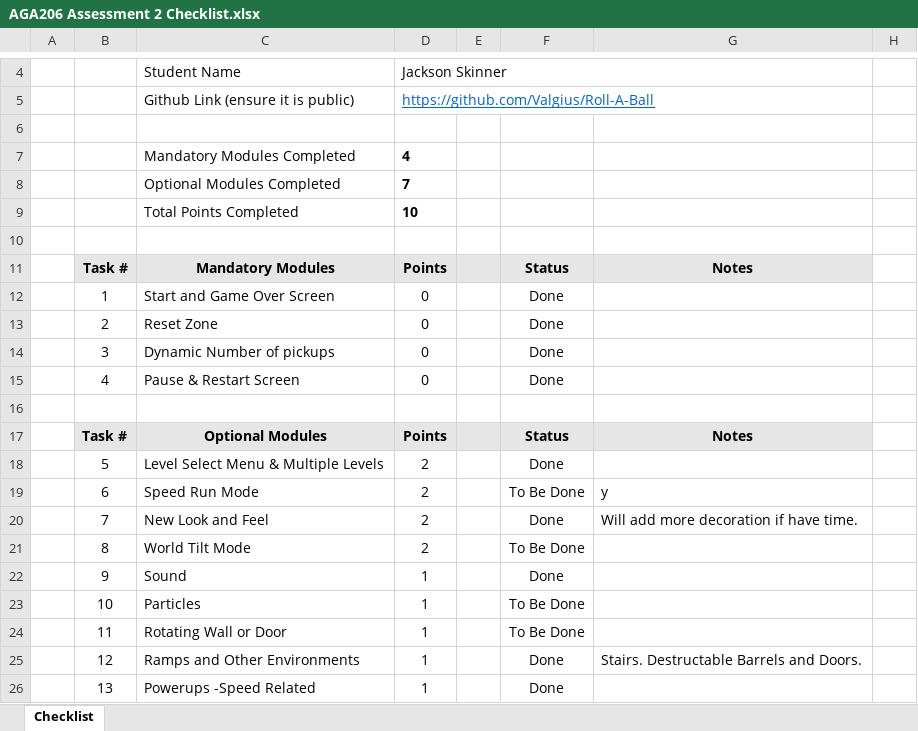
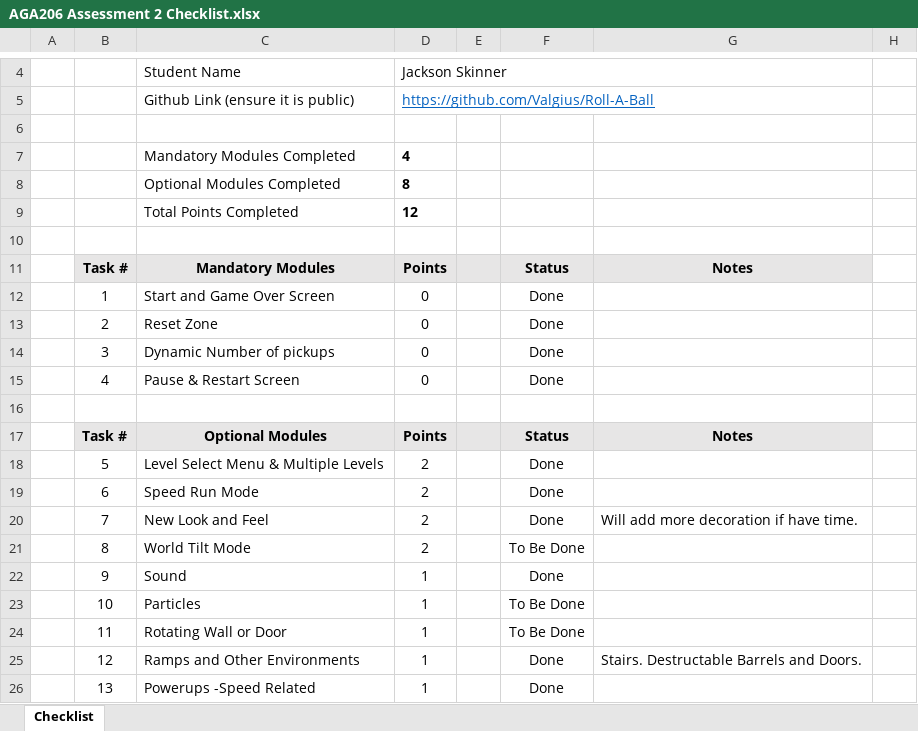
Before and after one commit to Valgius/Roll-A-Ball, an Excel workbook: AGA206 Assessment 2 Checklist.xlsx, sheet Checklist, drawn as a sheet; only a part is shown, gaps mark what is left out; values as stored, in another font and other column widths than the file's, no borders; charts and pictures and conditional formats not drawn; the diff names each change by its address in the sheet, - before the commit and + after, or states it on an @@ line.

```diff
--- a/AGA206 Assessment 2 Checklist.xlsx (sheet Checklist)
+++ b/AGA206 Assessment 2 Checklist.xlsx (sheet Checklist)
-D8: 7
+D8: 8
-D9: 10
+D9: 12
-F19: To Be Done
+F19: Done
-G19: y
+G19: (empty)
```
Also changed, not shown: hidden cells, 14 other files.
